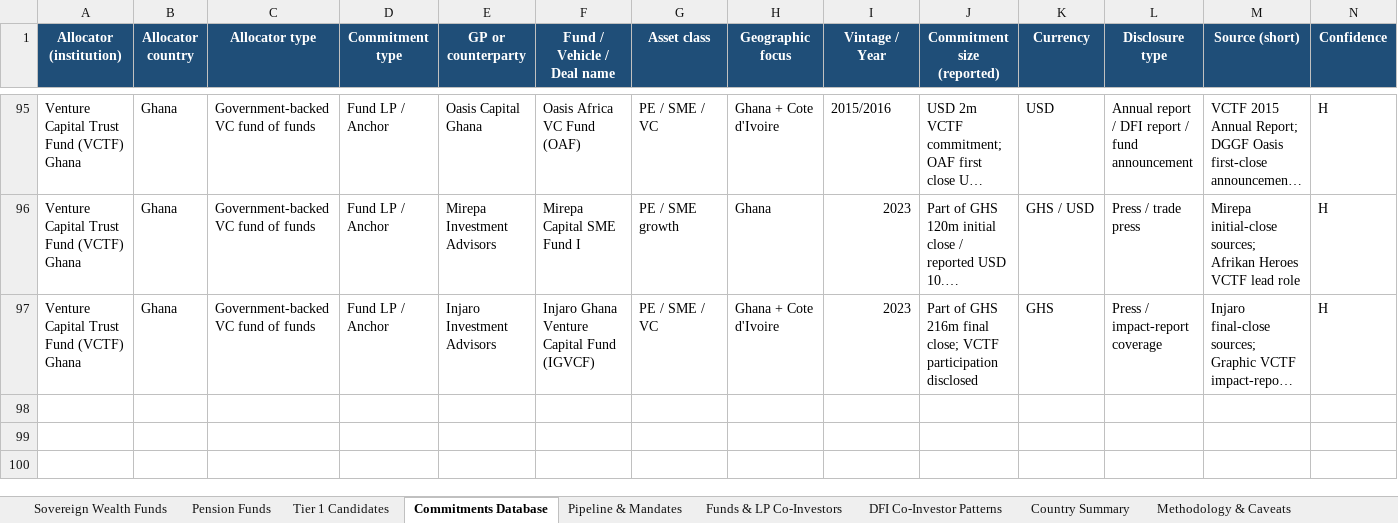
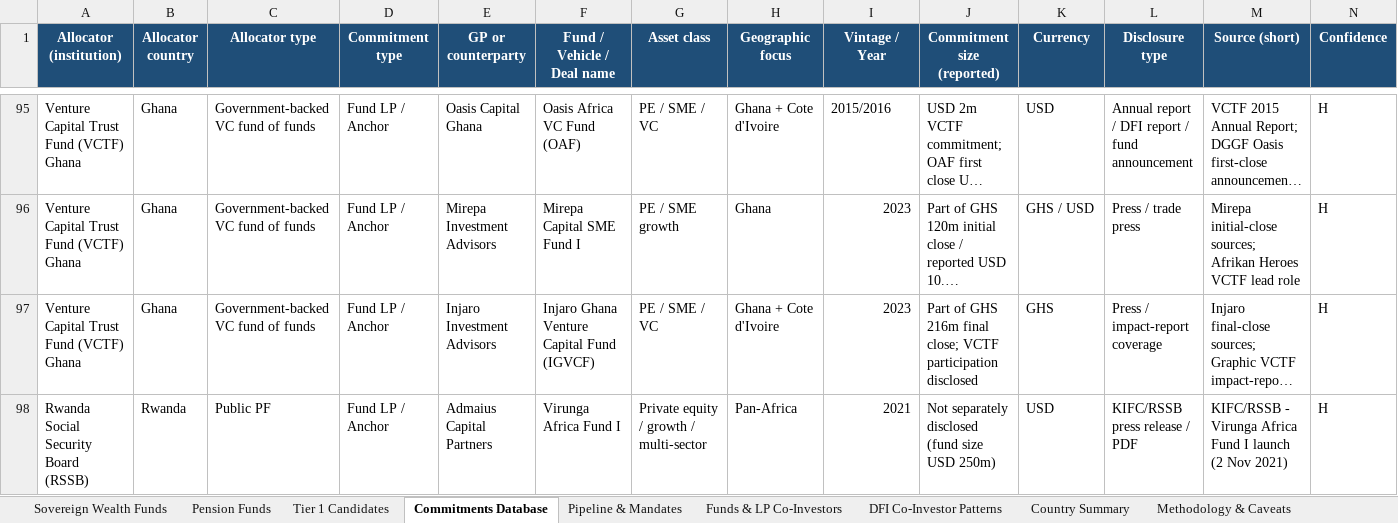
Before and after one commit to mattguttentag/domestic-capital-mapping, an Excel workbook: african_pf and swf_dataset_5.13.26.xlsx, sheet Commitments Database, drawn as a sheet; only a part is shown, gaps mark what is left out; long unchanged cells end in …; values as stored, in another font and other column widths than the file's, no borders; conditional formats not drawn; rows hold the shown columns only; the diff names each change by its address in the sheet, - before the commit and + after, or states it on an @@ line.

Commit message:
Add Virunga Africa Fund I RSSB commitment

```diff
--- a/african_pf and swf_dataset_5.13.26.xlsx (sheet Commitments Database)
+++ b/african_pf and swf_dataset_5.13.26.xlsx (sheet Commitments Database)
+row 98: Rwanda Social Security Board (RSSB) | Rwanda | Public PF | Fund LP / Anchor | Admaius Capital Partners | Virunga Africa Fund I | Private equity / growth / multi-sector | Pan-Africa | 2021 | Not separately disclosed (fund size USD 250m) | USD | KIFC/RSSB press release / PDF | KIFC/RSSB - Virunga Africa Fund I launch (2 Nov 2021) | H
```
Also changed, not shown: sheet Funds & LP Co-Investors, sheet Source Library, 4 other files.
